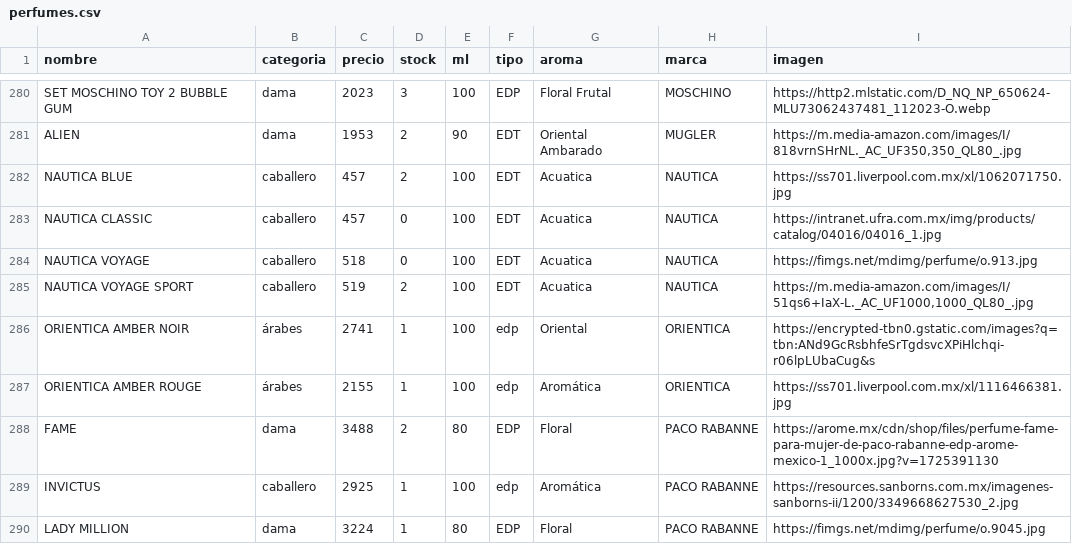
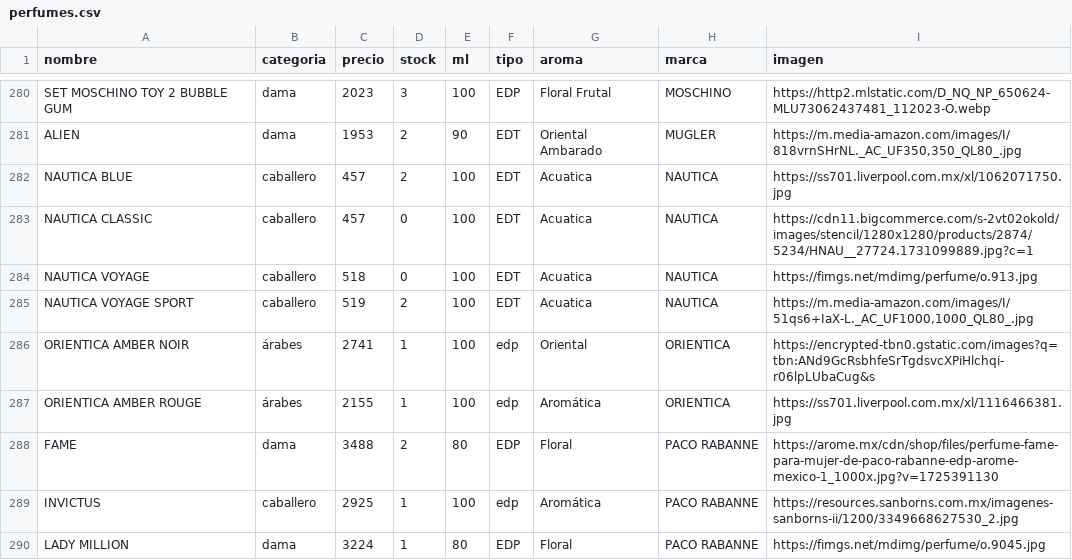
Before and after one commit to credilandia/credilandia.github.io, a CSV file: perfumes.csv, drawn as a sheet; only a part is shown, gaps mark what is left out.

Commit message:
Update perfumes.csv

```diff
--- a/perfumes.csv
+++ b/perfumes.csv
@@ -282,3 +282,3 @@ ALIEN,dama,1953,2,90,EDT,Oriental Ambarado,MUGLER,"https://m.media-amazon.com/im
 NAUTICA BLUE,caballero,457,2,100,EDT,Acuatica,NAUTICA,https://ss701.liverpool.com.mx/xl/1062071750.jpg
-NAUTICA CLASSIC,caballero,457,0,100,EDT,Acuatica,NAUTICA,https://intranet.ufra.com.mx/img/products/catalog/04016/04016_1.jpg
+NAUTICA CLASSIC,caballero,457,0,100,EDT,Acuatica,NAUTICA,https://cdn11.bigcommerce.com/s-2vt02okold/images/stencil/1280x1280/products/2874/5234/HNAU__27724.1731099889.jpg?c=1
 NAUTICA VOYAGE,caballero,518,0,100,EDT,Acuatica,NAUTICA,https://fimgs.net/mdimg/perfume/o.913.jpg
```
